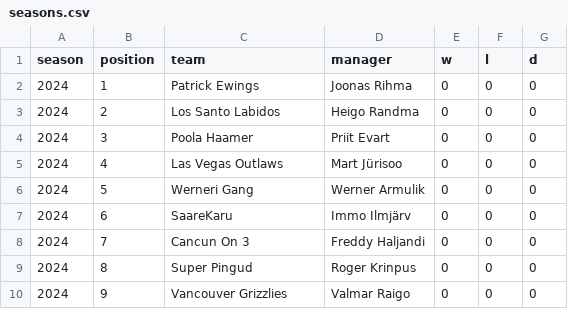
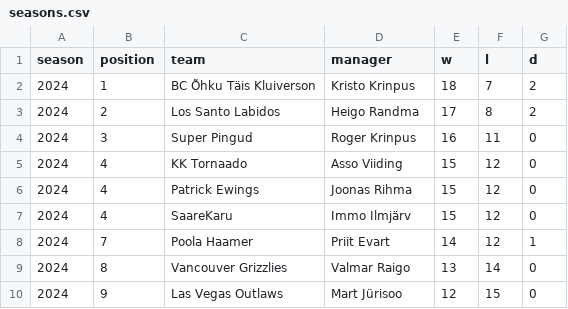
Before and after one commit to martj42/nba_fantasy, a CSV file: seasons.csv, drawn as a sheet; only a part is shown; the diff covers the shown part only.

```diff
--- a/seasons.csv
+++ b/seasons.csv
@@ -1,10 +1,10 @@
 season,position,team,manager,w,l,d
-2024,1,Patrick Ewings,Joonas Rihma,0,0,0
-2024,2,Los Santo Labidos,Heigo Randma,0,0,0
-2024,3,Poola Haamer,Priit Evart,0,0,0
-2024,4,Las Vegas Outlaws,Mart Jürisoo,0,0,0
-2024,5,Werneri Gang,Werner Armulik,0,0,0
-2024,6,SaareKaru,Immo Ilmjärv,0,0,0
-2024,7,Cancun On 3,Freddy Haljandi,0,0,0
-2024,8,Super Pingud,Roger Krinpus,0,0,0
-2024,9,Vancouver Grizzlies,Valmar Raigo,0,0,0
+2024,1,BC Õhku Täis Kluiverson,Kristo Krinpus,18,7,2
+2024,2,Los Santo Labidos,Heigo Randma,17,8,2
+2024,3,Super Pingud,Roger Krinpus,16,11,0
+2024,4,KK Tornaado,Asso Viiding,15,12,0
+2024,4,Patrick Ewings,Joonas Rihma,15,12,0
+2024,4,SaareKaru,Immo Ilmjärv,15,12,0
+2024,7,Poola Haamer,Priit Evart,14,12,1
+2024,8,Vancouver Grizzlies,Valmar Raigo,13,14,0
+2024,9,Las Vegas Outlaws,Mart Jürisoo,12,15,0
```
Also changed, not shown: 13 edited cells elsewhere in this file, 2 other files.
